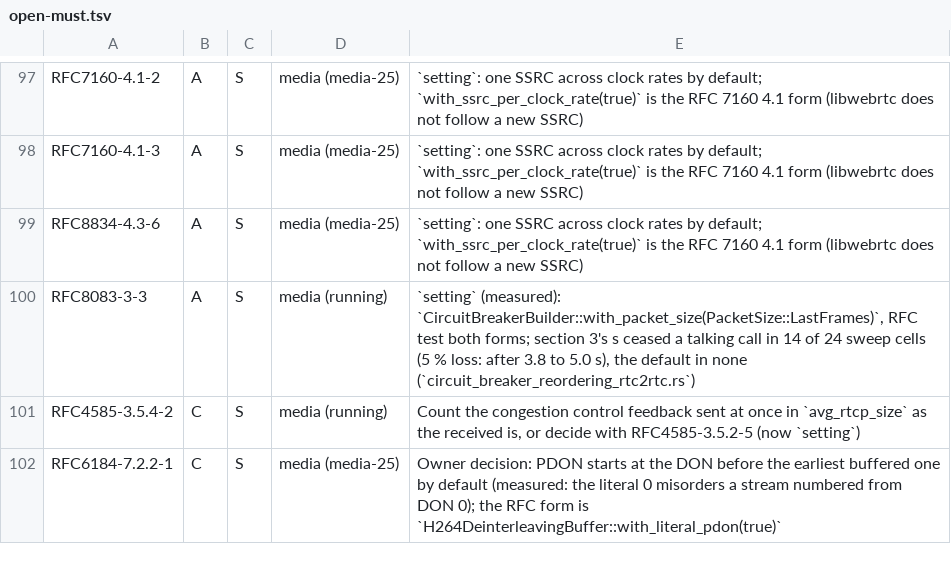
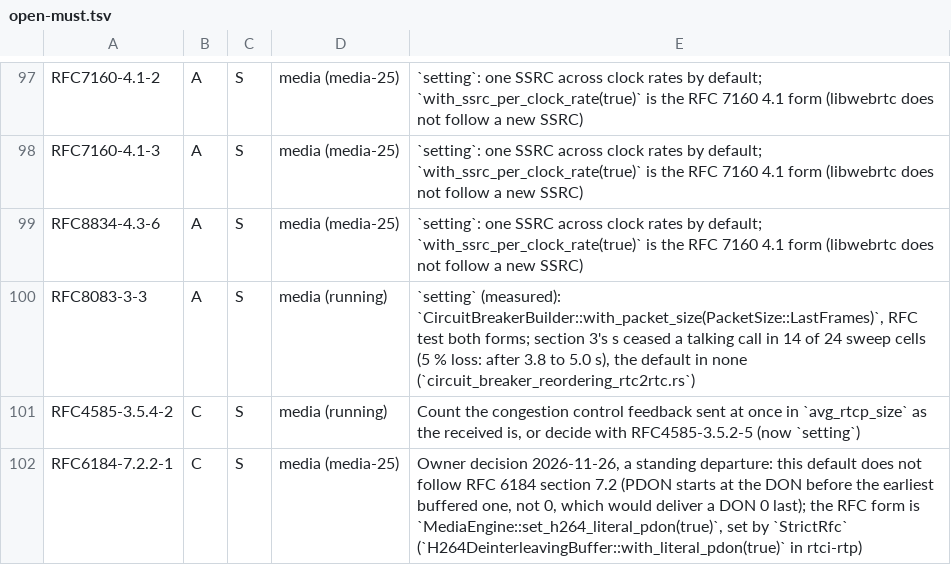
Before and after one commit to Brainwires/rtci, a TSV file: docs/conformance/audit/open-must.tsv, drawn as a sheet; only a part is shown, gaps mark what is left out.

```diff
--- a/docs/conformance/audit/open-must.tsv
+++ b/docs/conformance/audit/open-must.tsv
@@ -101,2 +101,2 @@ RFC8083-3-3	A	S	media (running)	`setting` (measured): `CircuitBreakerBuilder::wi
 RFC4585-3.5.4-2	C	S	media (running)	Count the congestion control feedback sent at once in `avg_rtcp_size` as the received is, or decide with RFC4585-3.5.2-5 (now `setting`)
-RFC6184-7.2.2-1	C	S	media (media-25)	Owner decision: PDON starts at the DON before the earliest buffered one by default (measured: the literal 0 misorders a stream numbered from DON 0); the RFC form is `H264DeinterleavingBuffer::with_literal_pdon(true)`
+RFC6184-7.2.2-1	C	S	media (media-25)	Owner decision 2026-11-26, a standing departure: this default does not follow RFC 6184 section 7.2 (PDON starts at the DON before the earliest buffered one, not 0, which would deliver a DON 0 last); the RFC form is `MediaEngine::set_h264_literal_pdon(true)`, set by `StrictRfc` (`H264DeinterleavingBuffer::with_literal_pdon(true)` in rtci-rtp)
```
Also changed, not shown: 15 other files.
